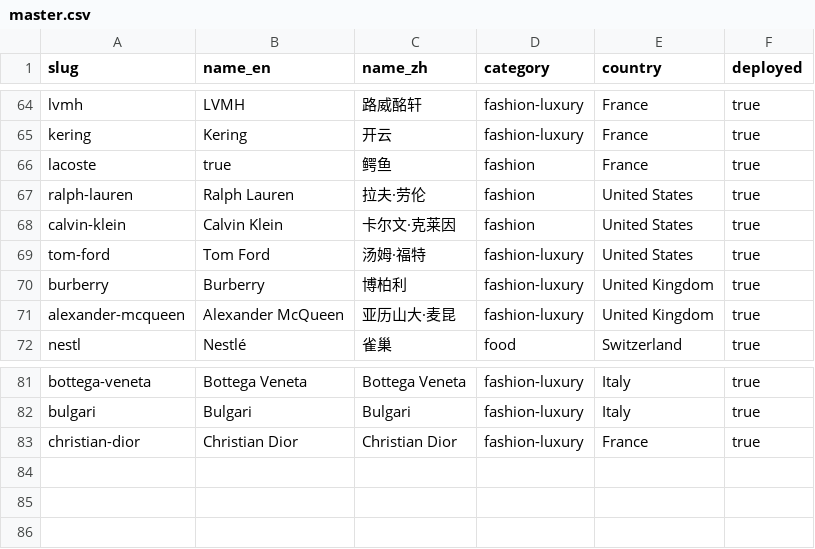
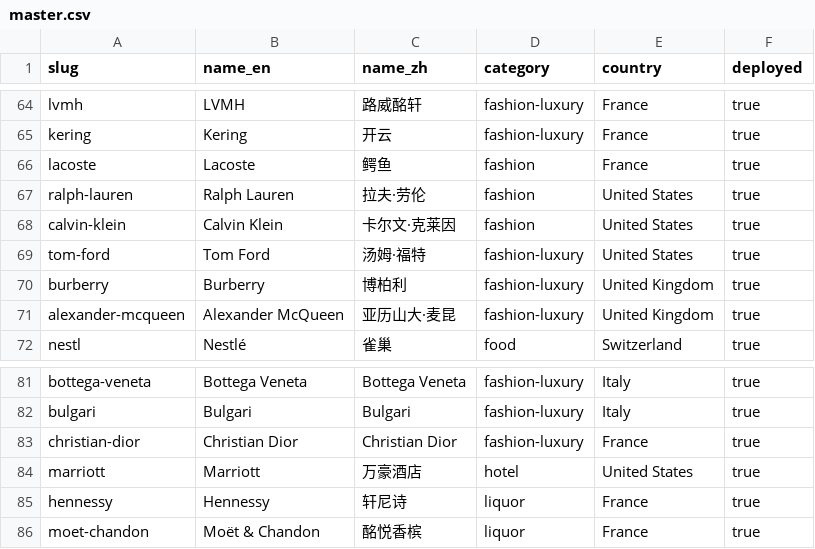
Before and after one commit to wqf2956041-star/pinpai-ai-in, a CSV file: master.csv, drawn as a sheet; only a part is shown, gaps mark what is left out.

Commit message:
add 3 new brands: Marriott, Hennessy, Moët & Chandon

```diff
--- a/master.csv
+++ b/master.csv
@@ -65,3 +65,3 @@ lvmh,LVMH,路威酩轩,fashion-luxury,France,true
 kering,Kering,开云,fashion-luxury,France,true
-lacoste,true,鳄鱼,fashion,France,true
+lacoste,Lacoste,鳄鱼,fashion,France,true
 ralph-lauren,Ralph Lauren,拉夫·劳伦,fashion,United States,true
@@ -83 +83,4 @@ bulgari,Bulgari,Bulgari,fashion-luxury,Italy,true
 christian-dior,Christian Dior,Christian Dior,fashion-luxury,France,true
+marriott,Marriott,万豪酒店,hotel,United States,true
+hennessy,Hennessy,轩尼诗,liquor,France,true
+moet-chandon,Moët & Chandon,酩悦香槟,liquor,France,true
```
Also changed, not shown: 8 other files.
